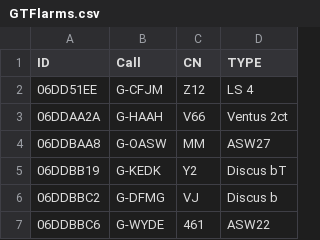
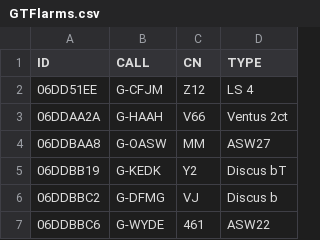
Before and after one commit to scorer/contestants, a CSV file: GTFlarms.csv, drawn as a sheet; only a part is shown.

Commit message:
Update GTFlarms.csv

```diff
--- a/GTFlarms.csv
+++ b/GTFlarms.csv
@@ -1,2 +1,2 @@
-ID,Call,CN,TYPE
+ID,CALL,CN,TYPE
 06DD51EE,G-CFJM,Z12,LS 4
```
